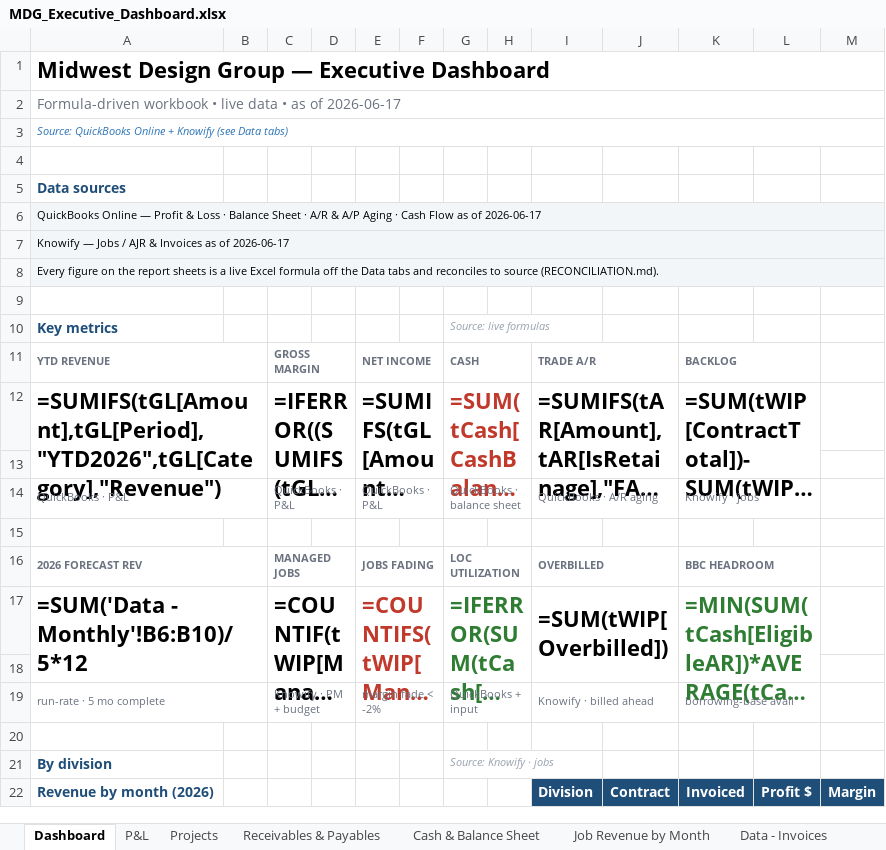
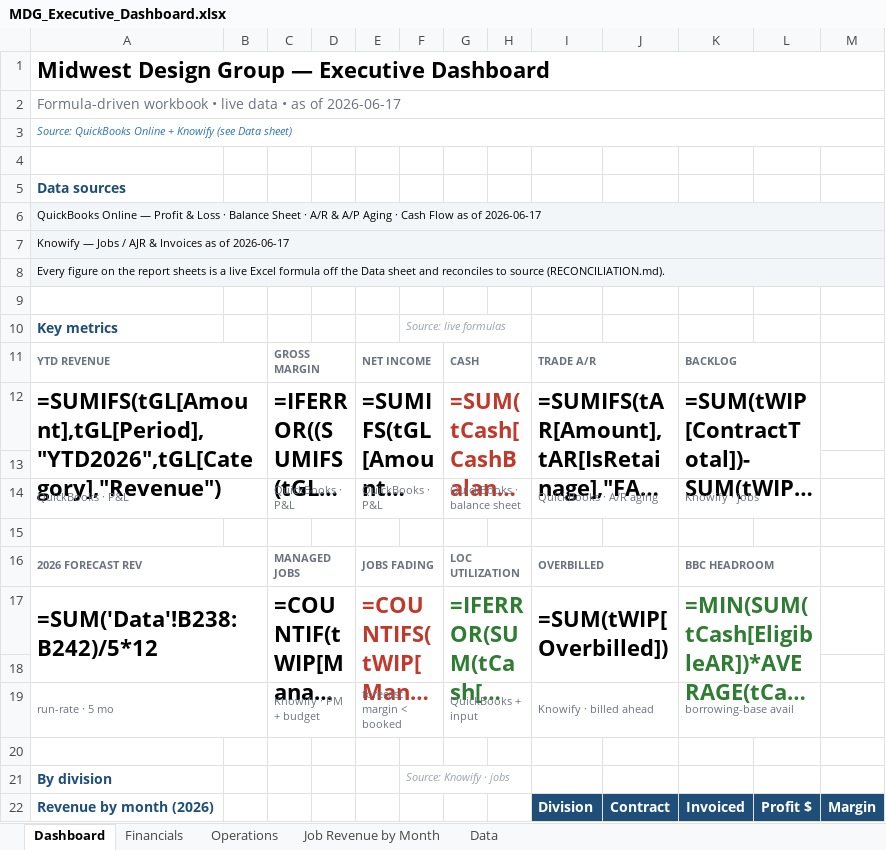
Before and after one commit to hjohnson-bot/refactored-winner, an Excel workbook: mdg-powerbi/output/MDG_Executive_Dashboard.xlsx, sheet Dashboard, drawn as a sheet; only a part is shown; long unchanged cells end in …; values as stored, in another font and other column widths than the file's, no borders; formulas without a stored value are shown as written; charts and pictures not drawn; the diff names each change by its address in the sheet, - before the commit and + after, or states it on an @@ line.

```diff
--- a/mdg-powerbi/output/MDG_Executive_Dashboard.xlsx (sheet Dashboard)
+++ b/mdg-powerbi/output/MDG_Executive_Dashboard.xlsx (sheet Dashboard)
-sheet tab: P&L
+sheet tab: Financials
-sheet tab: Projects
+sheet tab: Operations
-sheet tab: Cash & Balance Sheet
+sheet tab: Data
-sheet tab: Receivables & Payables
-sheet tab: Data - Invoices
@@ sheet tab order changed: Dashboard | Financials | Operations | Job Revenue by Month | Data @@
-A3: …(see Data tabs)
+A3: …(see Data sheet)
-B6:M8 fill: #F3F6F9
+B6:M8 fill: none
-A8: …the Data tabs and reconciles…
+A8: …the Data sheet and reconciles…
-F10: (empty)
+F10: Source: live formulas
-G10: Source: live formulas
+G10: (empty)
-A17: =SUM('Data - Monthly'!B6:B10)/5*12
+A17: =SUM('Data'!B238:B242)/5*12
-A19: run-rate · 5 mo complete
+A19: run-rate · 5 mo
-E19: margin fade < -2%
+E19: forecast margin < booked
-F21: (empty)
+F21: Source: Knowify · jobs
-G21: Source: Knowify · jobs
+G21: (empty)
```
Also changed, not shown: sheet Data, sheet Financials, sheet Operations, sheet Job Revenue by Month, other sheet tabs, charts or pictures, 2 other files.
